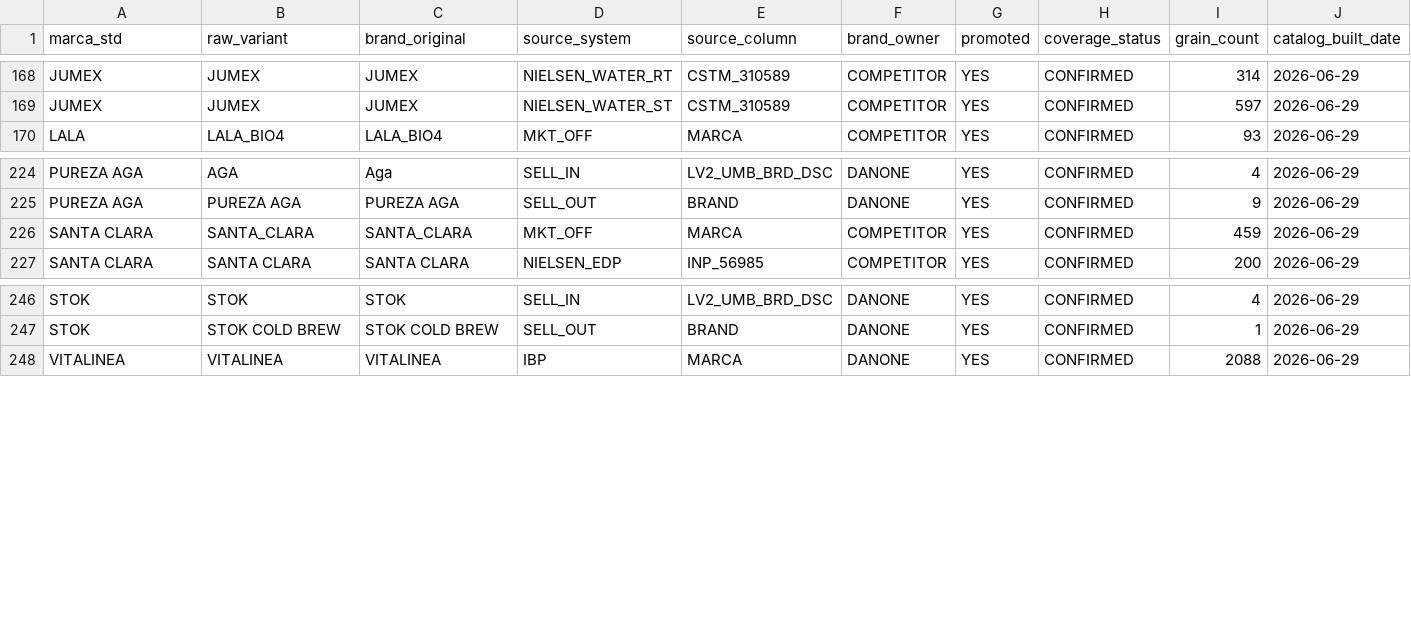
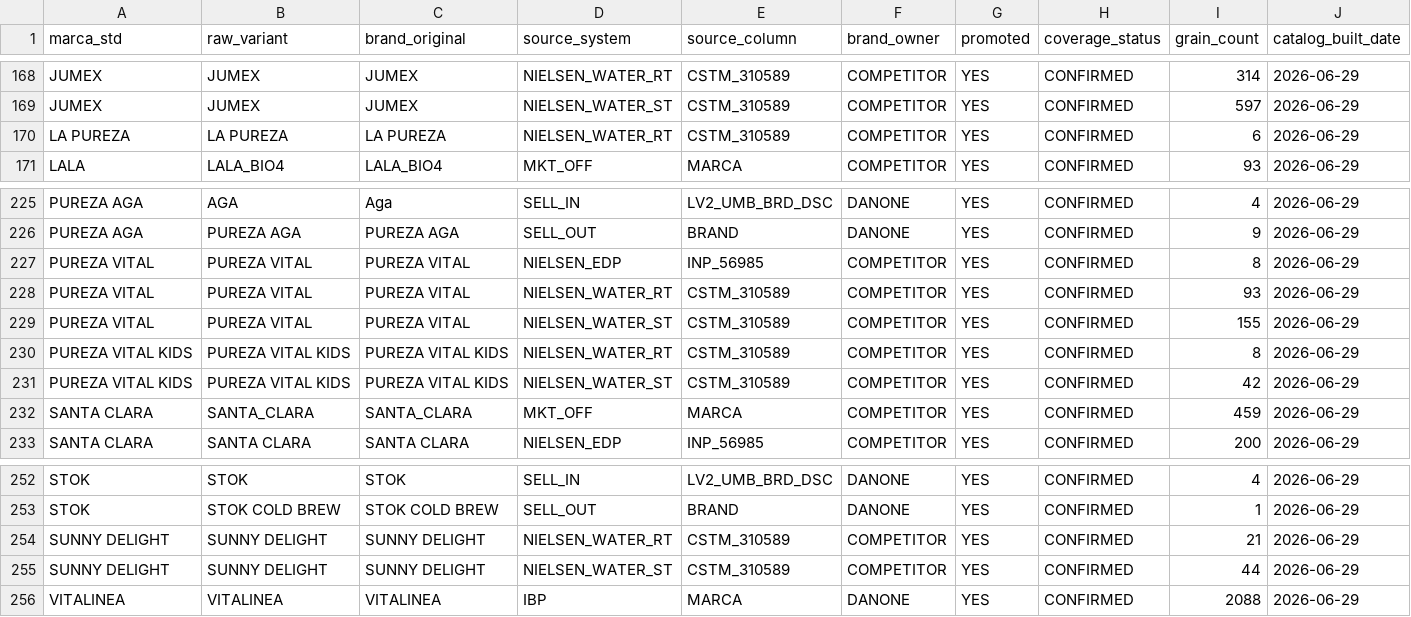
Before and after one commit to danielbep94/Market-Driven-Commercial-Growth-Intelligence-Platform, a CSV file: logs/catalog_eda/cat_marca.csv, drawn as a sheet; only a part is shown, gaps mark what is left out.

```diff
--- a/logs/catalog_eda/cat_marca.csv
+++ b/logs/catalog_eda/cat_marca.csv
@@ -169,2 +169,3 @@ JUMEX,JUMEX,JUMEX,NIELSEN_WATER_RT,CSTM_310589,COMPETITOR,YES,CONFIRMED,314,2026
 JUMEX,JUMEX,JUMEX,NIELSEN_WATER_ST,CSTM_310589,COMPETITOR,YES,CONFIRMED,597,2026-06-29
+LA PUREZA,LA PUREZA,LA PUREZA,NIELSEN_WATER_RT,CSTM_310589,COMPETITOR,YES,CONFIRMED,6,2026-06-29
 LALA,LALA_BIO4,LALA_BIO4,MKT_OFF,MARCA,COMPETITOR,YES,CONFIRMED,93,2026-06-29
@@ -225,2 +226,7 @@ PUREZA AGA,AGA,Aga,SELL_IN,LV2_UMB_BRD_DSC,DANONE,YES,CONFIRMED,4,2026-06-29
 PUREZA AGA,PUREZA AGA,PUREZA AGA,SELL_OUT,BRAND,DANONE,YES,CONFIRMED,9,2026-06-29
+PUREZA VITAL,PUREZA VITAL,PUREZA VITAL,NIELSEN_EDP,INP_56985,COMPETITOR,YES,CONFIRMED,8,2026-06-29
+PUREZA VITAL,PUREZA VITAL,PUREZA VITAL,NIELSEN_WATER_RT,CSTM_310589,COMPETITOR,YES,CONFIRMED,93,2026-06-29
+PUREZA VITAL,PUREZA VITAL,PUREZA VITAL,NIELSEN_WATER_ST,CSTM_310589,COMPETITOR,YES,CONFIRMED,155,2026-06-29
+PUREZA VITAL KIDS,PUREZA VITAL KIDS,PUREZA VITAL KIDS,NIELSEN_WATER_RT,CSTM_310589,COMPETITOR,YES,CONFIRMED,8,2026-06-29
+PUREZA VITAL KIDS,PUREZA VITAL KIDS,PUREZA VITAL KIDS,NIELSEN_WATER_ST,CSTM_310589,COMPETITOR,YES,CONFIRMED,42,2026-06-29
 SANTA CLARA,SANTA_CLARA,SANTA_CLARA,MKT_OFF,MARCA,COMPETITOR,YES,CONFIRMED,459,2026-06-29
@@ -247,2 +253,4 @@ STOK,STOK,STOK,SELL_IN,LV2_UMB_BRD_DSC,DANONE,YES,CONFIRMED,4,2026-06-29
 STOK,STOK COLD BREW,STOK COLD BREW,SELL_OUT,BRAND,DANONE,YES,CONFIRMED,1,2026-06-29
+SUNNY DELIGHT,SUNNY DELIGHT,SUNNY DELIGHT,NIELSEN_WATER_RT,CSTM_310589,COMPETITOR,YES,CONFIRMED,21,2026-06-29
+SUNNY DELIGHT,SUNNY DELIGHT,SUNNY DELIGHT,NIELSEN_WATER_ST,CSTM_310589,COMPETITOR,YES,CONFIRMED,44,2026-06-29
 VITALINEA,VITALINEA,VITALINEA,IBP,MARCA,DANONE,YES,CONFIRMED,2088,2026-06-29
```
Also changed, not shown: logs/catalog_eda/NIELSEN_EDP_brand_profile.csv, logs/catalog_eda/NIELSEN_WATER_RT_brand_profile.csv, 5 other files.
